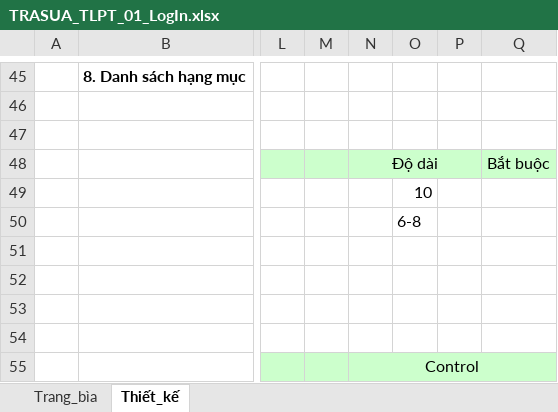
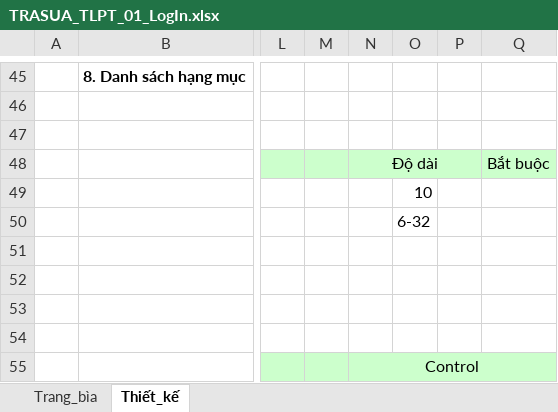
Before and after one commit to huan572001/TRASUA, an Excel workbook: TaiLieu/Báo cáo lần 2/TRASUA_TLPT_01_LogIn.xlsx, sheet Thiết_kế, drawn as a sheet; only a part is shown, gaps mark what is left out; values as stored, in another font and other column widths than the file's, no borders; charts and pictures not drawn; the diff names each change by its address in the sheet, - before the commit and + after, or states it on an @@ line.

```diff
--- a/TaiLieu/Báo cáo lần 2/TRASUA_TLPT_01_LogIn.xlsx (sheet Thiết_kế)
+++ b/TaiLieu/Báo cáo lần 2/TRASUA_TLPT_01_LogIn.xlsx (sheet Thiết_kế)
-O50: 6-8
+O50: 6-32
```
Also changed, not shown: TaiLieu/Báo cáo lần 2/TRASUA_TLPT_02_SignUp.xlsx, TaiLieu/Báo cáo lần 2/TRASUA_TLPT_03_ProductDetail.xlsx, 5 other files.
